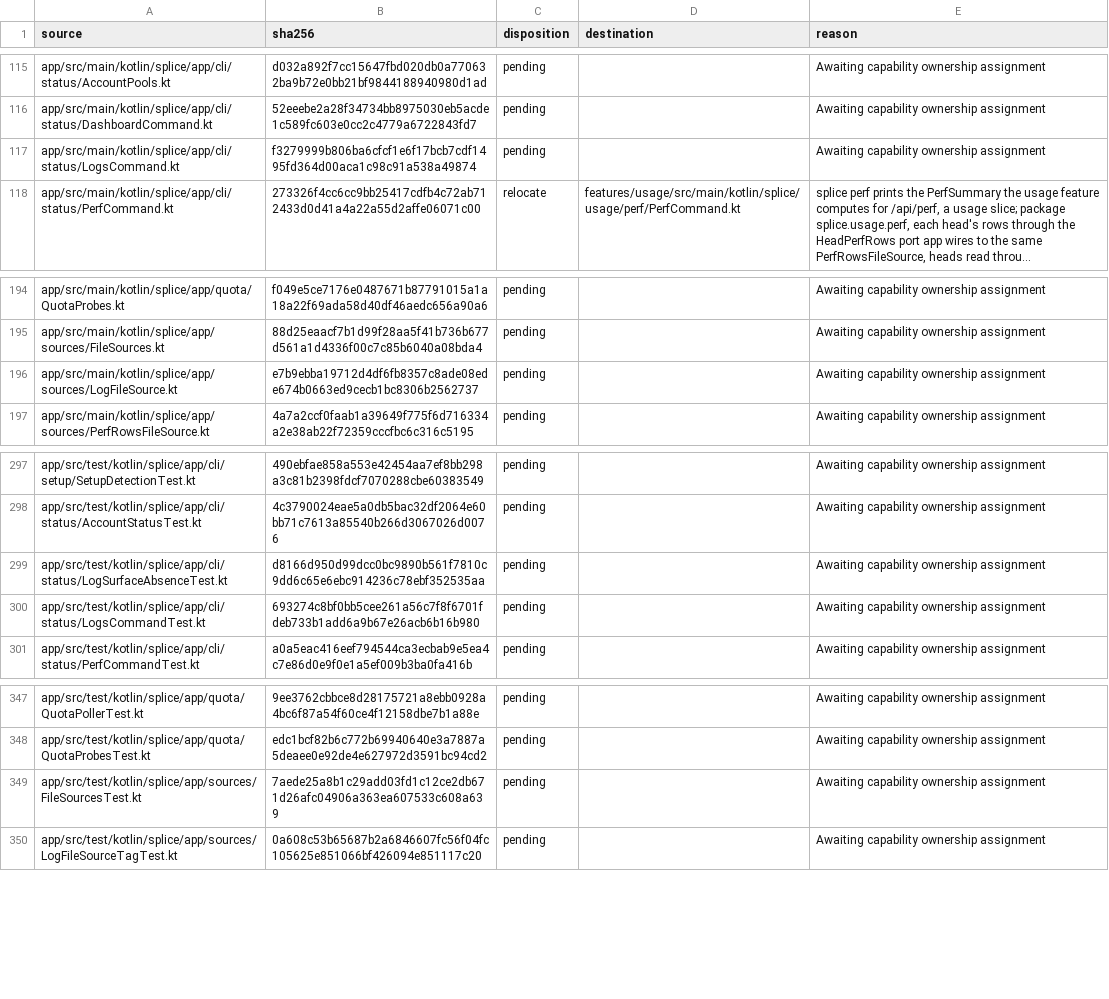
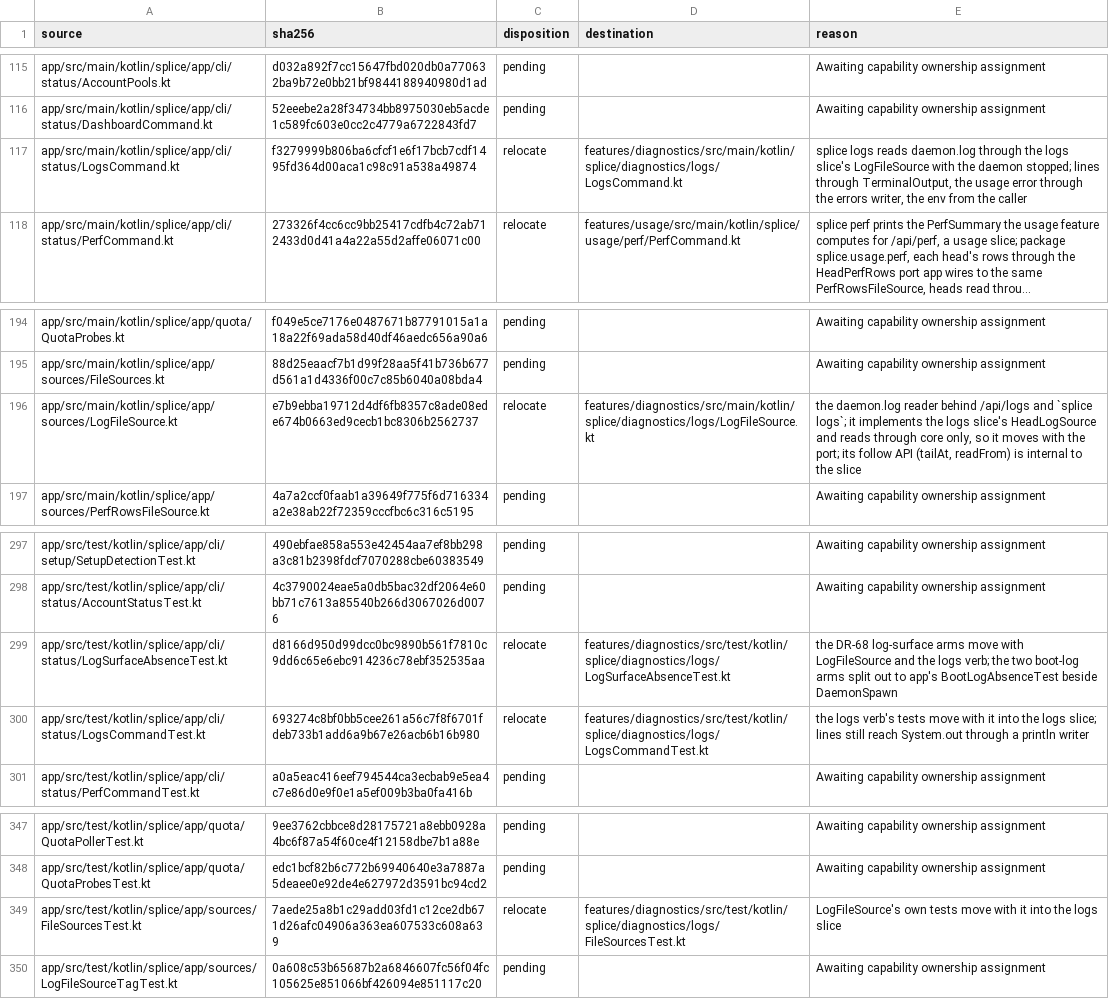
Before and after one commit to torad-labs/splice, a TSV file: .dev/restructure/capabilities.tsv, drawn as a sheet; only a part is shown, gaps mark what is left out; long unchanged cells end in …; the diff names each change by its address in the sheet, - before the commit and + after, or states it on an @@ line.

Commit message:
refactor(layout): splice logs becomes a diagnostics slice with the log port and reader it reads through
- The log capability moves as one unit to
  features/diagnostics/.../splice/diagnostics/logs:
  - HeadLogSource: the per-head port ManagedHead composes.
  - LogFileSource: the daemon.log reader behind /api/logs.
  - LogsCommand: `splice logs`, which reads that reader with the daemon stopped.
  The compact, economics and usage head ports already live in their features; ManagedHead now
  imports this one the same way.
- LogsCommand writes its lines through TerminalOutput and its usage error through an errors writer.
  The env comes from the caller.
- LogFileSource's follow API (tailAt, readFrom, LogDelta, LogRebase) is internal to the slice. Only
  the logs verb reads it.
- Tests:
  - LogsCommandTest and FileSourcesTest move with the slice.
  - LogSurfaceAbsenceTest splits: its log-surface arms move, and its two boot-log arms stay in app
    as BootLogAbsenceTest beside DaemonSpawn, which they drive.
  - LogFileSourceTagTest stays in app, where the auth probe loop it tags lives.
- Also: baselines re-keyed; the JW wall registry names the moved test; five census relocate rows.
  HeadLogSource.kt was split out of ManagedHead earlier in the migration and has no census row.

```diff
--- a/.dev/restructure/capabilities.tsv
+++ b/.dev/restructure/capabilities.tsv
-C117 (disposition): pending
+C117 (disposition): relocate
-D117 (destination): (empty)
+D117 (destination): features/diagnostics/src/main/kotlin/splice/diagnostics/logs/LogsCommand.kt
-E117 (reason): Awaiting capability ownership assignment
+E117 (reason): splice logs reads daemon.log through the logs slice's LogFileSource with the daemon stopped; lines through TerminalOutput, the usage error through the errors writer, the env from the caller
-C196 (disposition): pending
+C196 (disposition): relocate
-D196 (destination): (empty)
+D196 (destination): features/diagnostics/src/main/kotlin/splice/diagnostics/logs/LogFileSource.kt
-E196 (reason): Awaiting capability ownership assignment
+E196 (reason): the daemon.log reader behind /api/logs and `splice logs`; it implements the logs slice's HeadLogSource and reads through core only, so it moves with the port; its follow API (tailAt, readFrom) is internal to the slice
-C299:C300 (disposition): pending
+C299:C300 (disposition): relocate
-D299 (destination): (empty)
+D299 (destination): features/diagnostics/src/test/kotlin/splice/diagnostics/logs/LogSurfaceAbsenceTest.kt
-E299 (reason): Awaiting capability ownership assignment
+E299 (reason): the DR-68 log-surface arms move with LogFileSource and the logs verb; the two boot-log arms split out to app's BootLogAbsenceTest beside DaemonSpawn
-D300 (destination): (empty)
+D300 (destination): features/diagnostics/src/test/kotlin/splice/diagnostics/logs/LogsCommandTest.kt
-E300 (reason): Awaiting capability ownership assignment
+E300 (reason): the logs verb's tests move with it into the logs slice; lines still reach System.out through a println writer
-C349 (disposition): pending
+C349 (disposition): relocate
-D349 (destination): (empty)
+D349 (destination): features/diagnostics/src/test/kotlin/splice/diagnostics/logs/FileSourcesTest.kt
-E349 (reason): Awaiting capability ownership assignment
+E349 (reason): LogFileSource's own tests move with it into the logs slice
```
Also changed, not shown: 25 other files.
